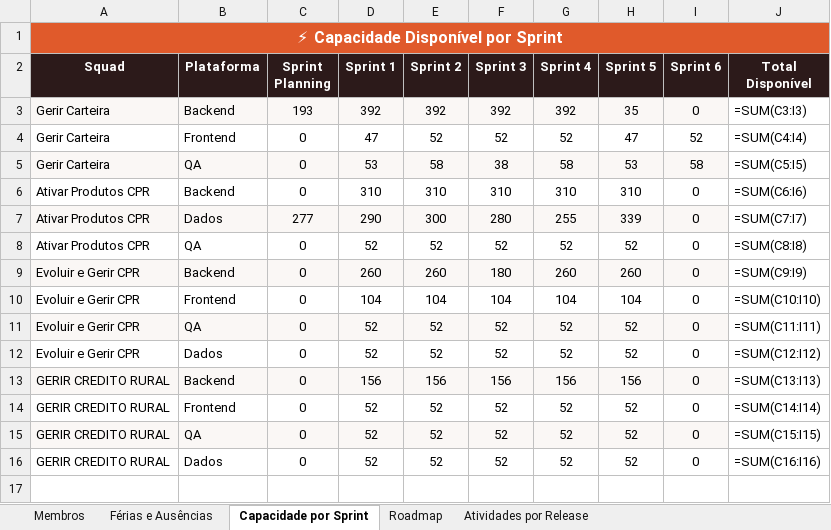
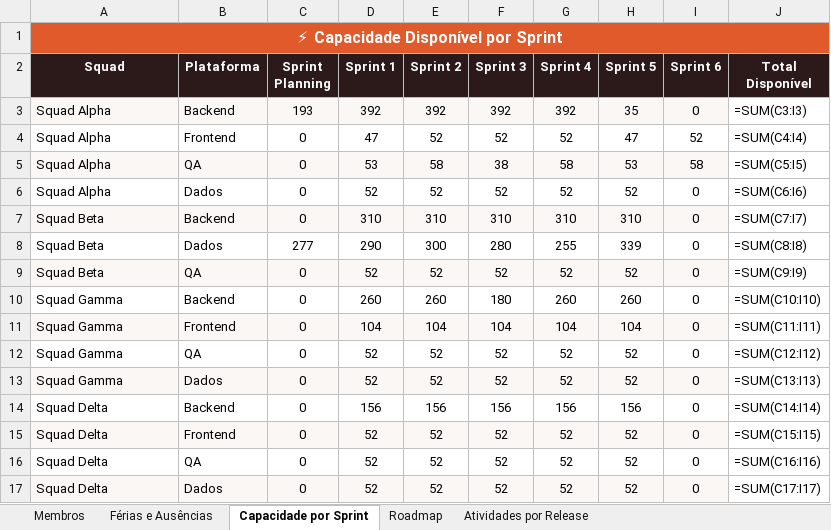
Before and after one commit to allan-ribeiro-zup/zup-capacity-dashboard, an Excel workbook: template_capacity_zup.xlsx, sheet Capacidade por Sprint, drawn as a sheet; values as stored, in another font and other column widths than the file's, no borders; formulas without a stored value are shown as written; addresses are those after the commit; the diff names each change by its address in the sheet, - before the commit and + after, or states it on an @@ line.

```diff
--- a/template_capacity_zup.xlsx (sheet Capacidade por Sprint)
+++ b/template_capacity_zup.xlsx (sheet Capacidade por Sprint)
-A3:A5 (Squad): Gerir Carteira
+A3:A5 (Squad): Squad Alpha
+row 6: Squad Alpha | Dados | 0 | 52 | 52 | 52 | 52 | 52 | 0 | =SUM(C6:I6)
-A7:A9 (Squad): Ativar Produtos CPR
+A7:A9 (Squad): Squad Beta
-A7:I7 fill: none
+A7:I7 fill: #FAF7F5
-J7 (Total Disponível): =SUM(C6:I6)
+J7 (Total Disponível): =SUM(C7:I7)
-A8:I8 fill: #FAF7F5
+A8:I8 fill: none
-J8 (Total Disponível): =SUM(C7:I7)
+J8 (Total Disponível): =SUM(C8:I8)
-A9:I9 fill: none
+A9:I9 fill: #FAF7F5
-J9 (Total Disponível): =SUM(C8:I8)
+J9 (Total Disponível): =SUM(C9:I9)
-A10:A13 (Squad): Evoluir e Gerir CPR
+A10:A13 (Squad): Squad Gamma
-A10:I10 fill: #FAF7F5
+A10:I10 fill: none
-J10 (Total Disponível): =SUM(C9:I9)
+J10 (Total Disponível): =SUM(C10:I10)
-A11:I11 fill: none
+A11:I11 fill: #FAF7F5
-J11 (Total Disponível): =SUM(C10:I10)
+J11 (Total Disponível): =SUM(C11:I11)
-A12:I12 fill: #FAF7F5
+A12:I12 fill: none
-J12 (Total Disponível): =SUM(C11:I11)
+J12 (Total Disponível): =SUM(C12:I12)
-A13:I13 fill: none
+A13:I13 fill: #FAF7F5
-J13 (Total Disponível): =SUM(C12:I12)
+J13 (Total Disponível): =SUM(C13:I13)
-A14:A17 (Squad): GERIR CREDITO RURAL
+A14:A17 (Squad): Squad Delta
-A14:I14 fill: #FAF7F5
+A14:I14 fill: none
-J14 (Total Disponível): =SUM(C13:I13)
+J14 (Total Disponível): =SUM(C14:I14)
-A15:I15 fill: none
+A15:I15 fill: #FAF7F5
-J15 (Total Disponível): =SUM(C14:I14)
+J15 (Total Disponível): =SUM(C15:I15)
-A16:I16 fill: #FAF7F5
+A16:I16 fill: none
-J16 (Total Disponível): =SUM(C15:I15)
+J16 (Total Disponível): =SUM(C16:I16)
-A17:I17 fill: none
+A17:I17 fill: #FAF7F5
-J17 (Total Disponível): =SUM(C16:I16)
+J17 (Total Disponível): =SUM(C17:I17)
```
Also changed, not shown: sheet Roadmap, sheet Férias e Ausências, sheet Membros, sheet Atividades por Release.
